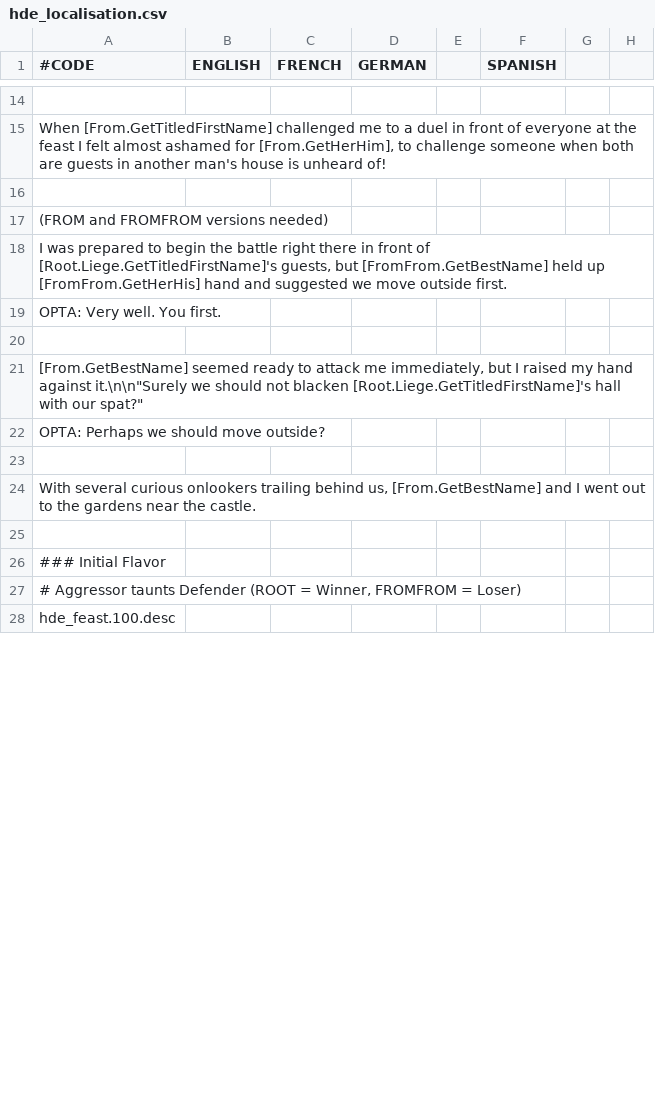
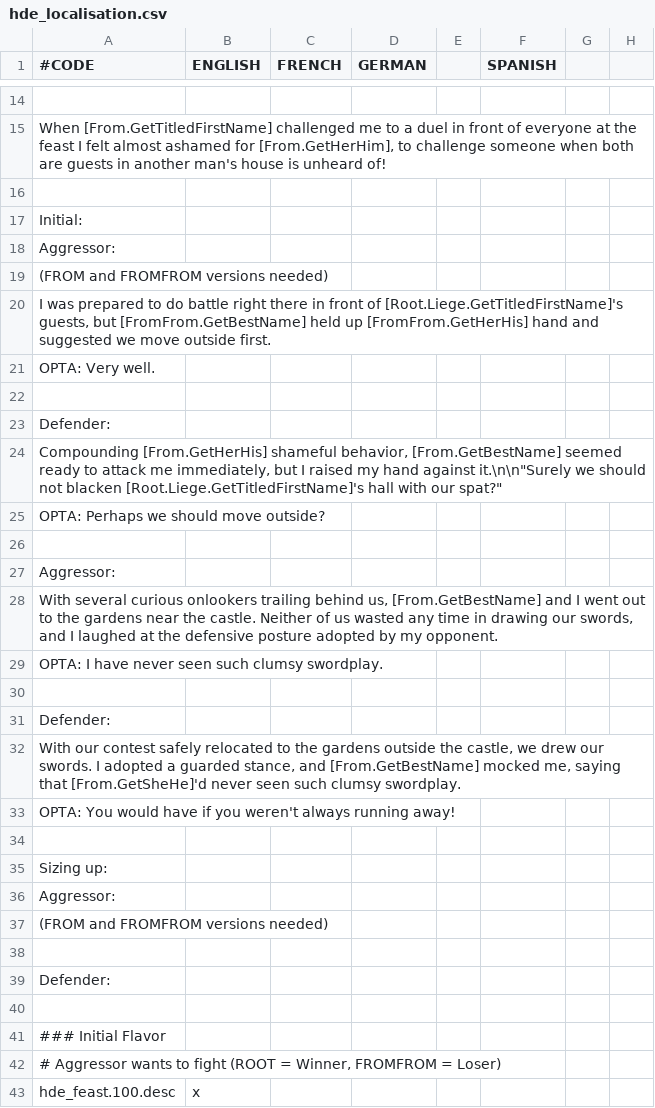
Before and after one commit to thefinestsieve/HIP-Duel-Engine, a CSV file: localisation/hde_localisation.csv, drawn as a sheet; only a part is shown, gaps mark what is left out; addresses are those after the commit; rows hold the shown columns only; the diff covers the shown part only; the diff names each change by its address in the sheet, - before the commit and + after, or states it on an @@ line.

```diff
--- a/localisation/hde_localisation.csv
+++ b/localisation/hde_localisation.csv
+row 17: Initial:
+row 18: Aggressor:
-A20 (#CODE): …prepared to begin the battle right…
+A20 (#CODE): …prepared to do battle right…
-A21 (#CODE): OPTA: Very well. You first.
+A21 (#CODE): OPTA: Very well.
-A23 (#CODE): [From.GetBestName] seemed ready to attack me immediately, but I raised my hand against it.\n\n"Surely we should not blacken [Root.Liege.GetTitledFirstName]'s hall with our spat?"
+A23 (#CODE): Defender:
+row 24: Compounding [From.GetHerHis] shameful behavior, [From.GetBestName] seemed ready to attack me immediately, but I raised my hand against it.\n\n"Surely we should not blacken [Root.Liege.GetTitledFirstName]'s hall with our spat?"
-A27 (#CODE): With several curious onlookers trailing behind us, [From.GetBestName] and I went out to the gardens near the castle.
+A27 (#CODE): Aggressor:
+row 28: With several curious onlookers trailing behind us, [From.GetBestName] and I went out to the gardens near the castle. Neither of us wasted any time in drawing our swords, and I laughed at the defensive posture adopted by my opponent.
+row 29: OPTA: I have never seen such clumsy swordplay.
+row 30: (empty)
+row 31: Defender:
+row 32: With our contest safely relocated to the gardens outside the castle, we drew our swords. I adopted a guarded stance, and [From.GetBestName] mocked me, saying that [From.GetSheHe]'d never seen such clumsy swordplay.
+row 33: OPTA: You would have if you weren't always running away!
+row 34: (empty)
+row 35: Sizing up:
+row 36: Aggressor:
+row 37: (FROM and FROMFROM versions needed)
+row 38: (empty)
+row 39: Defender:
-A42 (#CODE): # Aggressor taunts Defender (ROOT =…
+A42 (#CODE): # Aggressor wants to fight (ROOT =…
-B43 (ENGLISH): (empty)
+B43 (ENGLISH): x
```
Also changed, not shown: 6 added rows and 4 edited cells elsewhere in this file, 1 other file.
